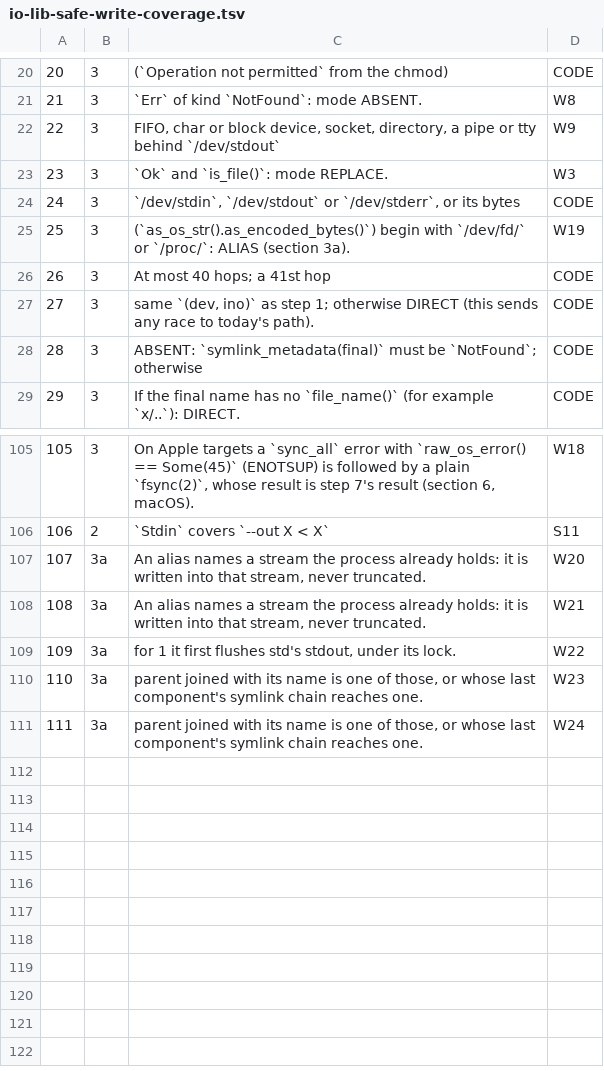
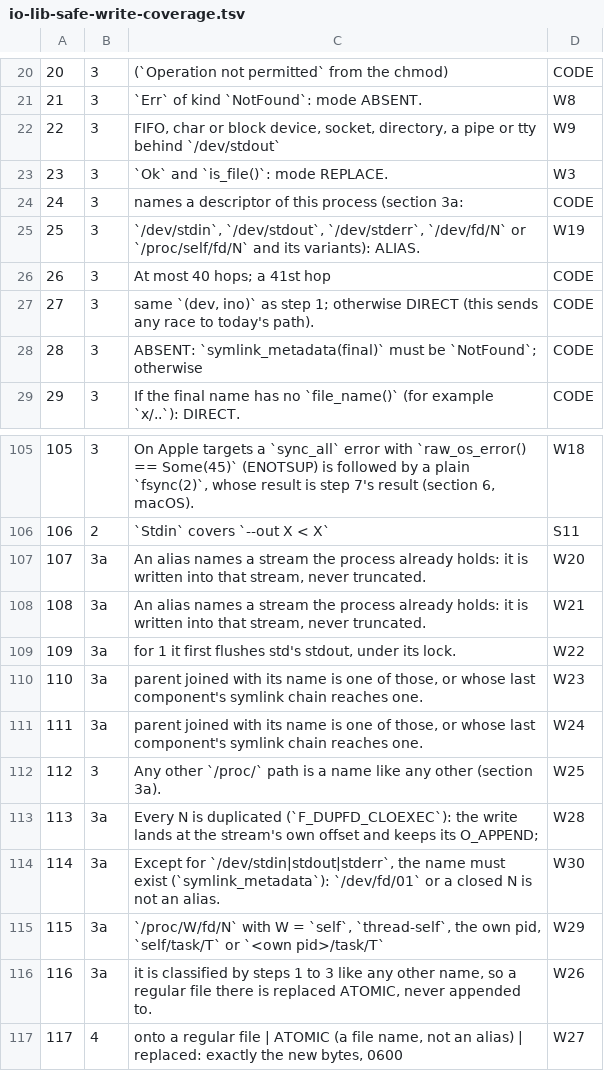
Before and after one commit to bg002h/mnemonic-engrave, a TSV file: design/io-lib-safe-write-coverage.tsv, drawn as a sheet; only a part is shown, gaps mark what is left out.

```diff
--- a/design/io-lib-safe-write-coverage.tsv
+++ b/design/io-lib-safe-write-coverage.tsv
@@ -23,4 +23,4 @@
 23	3	`Ok` and `is_file()`: mode REPLACE.	W3
-24	3	`/dev/stdin`, `/dev/stdout` or `/dev/stderr`, or its bytes	CODE
-25	3	(`as_os_str().as_encoded_bytes()`) begin with `/dev/fd/` or `/proc/`: ALIAS (section 3a).	W19
+24	3	names a descriptor of this process (section 3a:	CODE
+25	3	`/dev/stdin`, `/dev/stdout`, `/dev/stderr`, `/dev/fd/N` or `/proc/self/fd/N` and its variants): ALIAS.	W19
 26	3	At most 40 hops; a 41st hop	CODE
@@ -111 +111,7 @@
 111	3a	parent joined with its name is one of those, or whose last component's symlink chain reaches one.	W24
+112	3	Any other `/proc/` path is a name like any other (section 3a).	W25
+113	3a	Every N is duplicated (`F_DUPFD_CLOEXEC`): the write lands at the stream's own offset and keeps its O_APPEND;	W28
+114	3a	Except for `/dev/stdin|stdout|stderr`, the name must exist (`symlink_metadata`): `/dev/fd/01` or a closed N is not an alias.	W30
+115	3a	`/proc/W/fd/N` with W = `self`, `thread-self`, the own pid, `self/task/T` or `<own pid>/task/T`	W29
+116	3a	it is classified by steps 1 to 3 like any other name, so a regular file there is replaced ATOMIC, never appended to.	W26
+117	4	onto a regular file | ATOMIC (a file name, not an alias) | replaced: exactly the new bytes, 0600	W27
```
Also changed, not shown: 4 other files.
